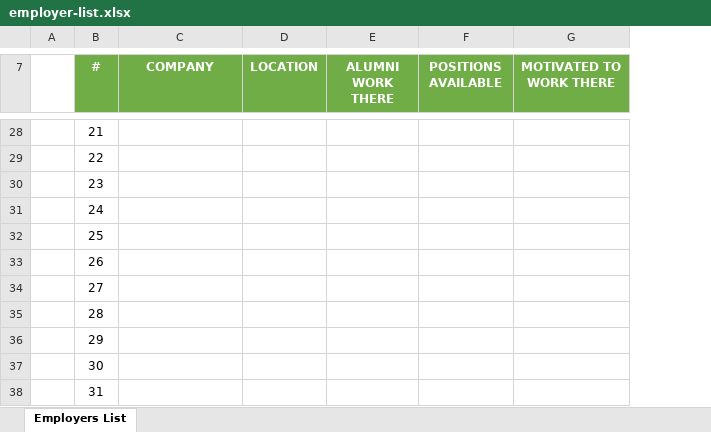
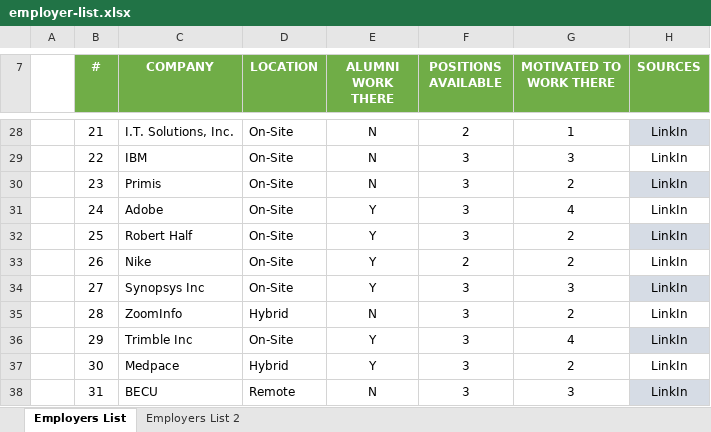
Before and after one commit to PeytonH76/Proffesional-Readiness, an Excel workbook: employer-list.xlsx, sheet Employers List, drawn as a sheet; only a part is shown, gaps mark what is left out; values as stored, in another font and other column widths than the file's, no borders; charts and pictures and table styles not drawn; the diff covers the shown part only; the diff names each change by its address in the sheet, - before the commit and + after, or states it on an @@ line.

Commit message:
Employer List 2.0

```diff
--- a/employer-list.xlsx (sheet Employers List)
+++ b/employer-list.xlsx (sheet Employers List)
+sheet tab: Employers List 2
+column H (SOURCES), rows 28-38: all LinkIn
-C28 (COMPANY): (empty)
+C28 (COMPANY): I.T. Solutions, Inc.
-D28:D34 (LOCATION): (empty)
+D28:D34 (LOCATION): On-Site
-E28:E30 (ALUMNI WORK THERE): (empty)
+E28:E30 (ALUMNI WORK THERE): N
-F28 (POSITIONS AVAILABLE): (empty)
+F28 (POSITIONS AVAILABLE): 2
-G28 (MOTIVATED TO WORK THERE): (empty)
+G28 (MOTIVATED TO WORK THERE): 1
-C29 (COMPANY): (empty)
+C29 (COMPANY): IBM
-F29:F32 (POSITIONS AVAILABLE): (empty)
+F29:F32 (POSITIONS AVAILABLE): 3
-G29 (MOTIVATED TO WORK THERE): (empty)
+G29 (MOTIVATED TO WORK THERE): 3
-C30 (COMPANY): (empty)
+C30 (COMPANY): Primis
-G30 (MOTIVATED TO WORK THERE): (empty)
+G30 (MOTIVATED TO WORK THERE): 2
-C31 (COMPANY): (empty)
+C31 (COMPANY): Adobe
-E31:E34 (ALUMNI WORK THERE): (empty)
+E31:E34 (ALUMNI WORK THERE): Y
-G31 (MOTIVATED TO WORK THERE): (empty)
+G31 (MOTIVATED TO WORK THERE): 4
-C32 (COMPANY): (empty)
+C32 (COMPANY): Robert Half
-G32:G33 (MOTIVATED TO WORK THERE): (empty)
+G32:G33 (MOTIVATED TO WORK THERE): 2
-C33 (COMPANY): (empty)
+C33 (COMPANY): Nike
-F33 (POSITIONS AVAILABLE): (empty)
+F33 (POSITIONS AVAILABLE): 2
-C34 (COMPANY): (empty)
+C34 (COMPANY): Synopsys Inc
-F34:F38 (POSITIONS AVAILABLE): (empty)
+F34:F38 (POSITIONS AVAILABLE): 3
-G34 (MOTIVATED TO WORK THERE): (empty)
+G34 (MOTIVATED TO WORK THERE): 3
-C35 (COMPANY): (empty)
+C35 (COMPANY): ZoomInfo
-D35 (LOCATION): (empty)
+D35 (LOCATION): Hybrid
-E35 (ALUMNI WORK THERE): (empty)
+E35 (ALUMNI WORK THERE): N
-G35 (MOTIVATED TO WORK THERE): (empty)
+G35 (MOTIVATED TO WORK THERE): 2
-C36 (COMPANY): (empty)
+C36 (COMPANY): Trimble Inc
-D36 (LOCATION): (empty)
+D36 (LOCATION): On-Site
-E36:E37 (ALUMNI WORK THERE): (empty)
+E36:E37 (ALUMNI WORK THERE): Y
-G36 (MOTIVATED TO WORK THERE): (empty)
+G36 (MOTIVATED TO WORK THERE): 4
-C37 (COMPANY): (empty)
+C37 (COMPANY): Medpace
-D37 (LOCATION): (empty)
+D37 (LOCATION): Hybrid
-G37 (MOTIVATED TO WORK THERE): (empty)
+G37 (MOTIVATED TO WORK THERE): 2
-C38 (COMPANY): (empty)
+C38 (COMPANY): BECU
-D38 (LOCATION): (empty)
+D38 (LOCATION): Remote
-E38 (ALUMNI WORK THERE): (empty)
+E38 (ALUMNI WORK THERE): N
-G38 (MOTIVATED TO WORK THERE): (empty)
+G38 (MOTIVATED TO WORK THERE): 3
```
Also changed, not shown: 3 added rows and 95 edited cells elsewhere in this sheet, charts or pictures.
